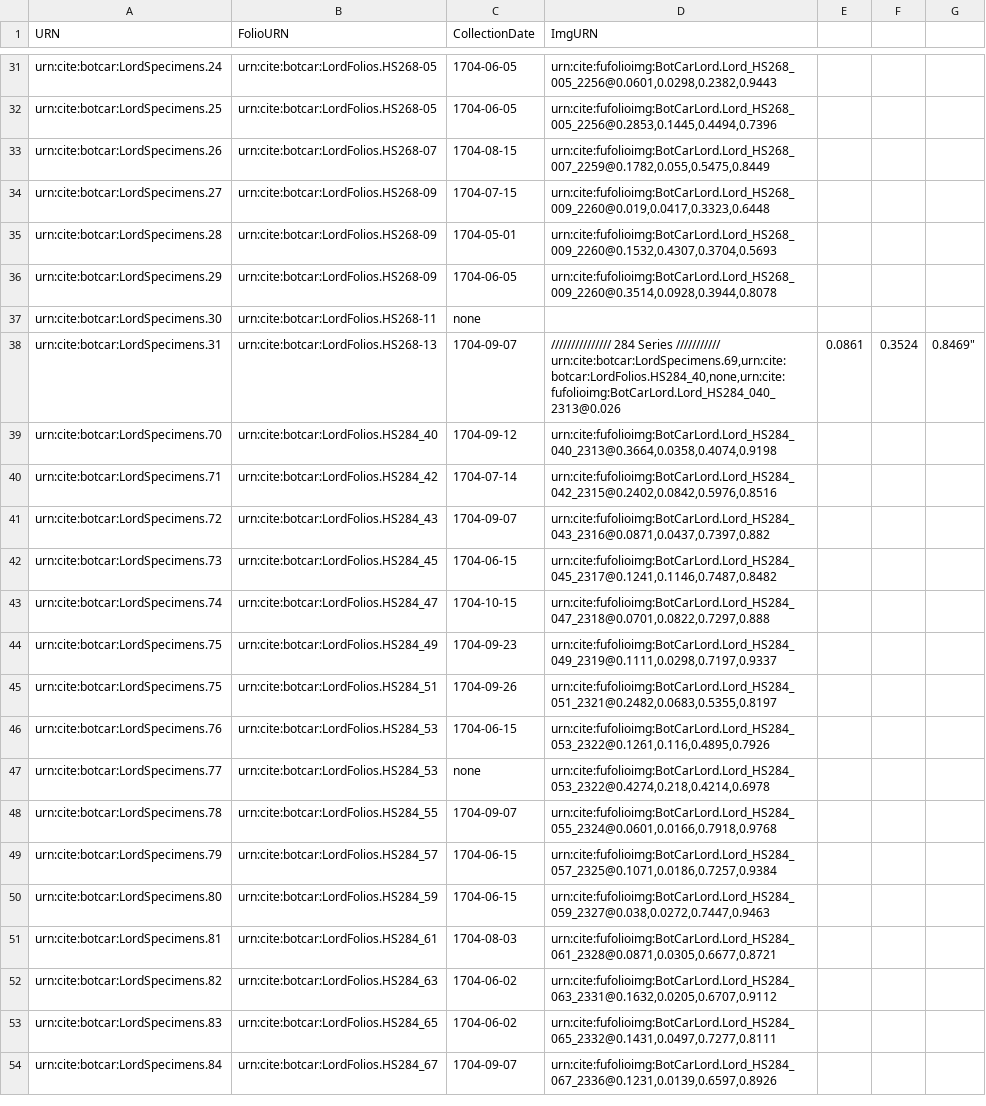
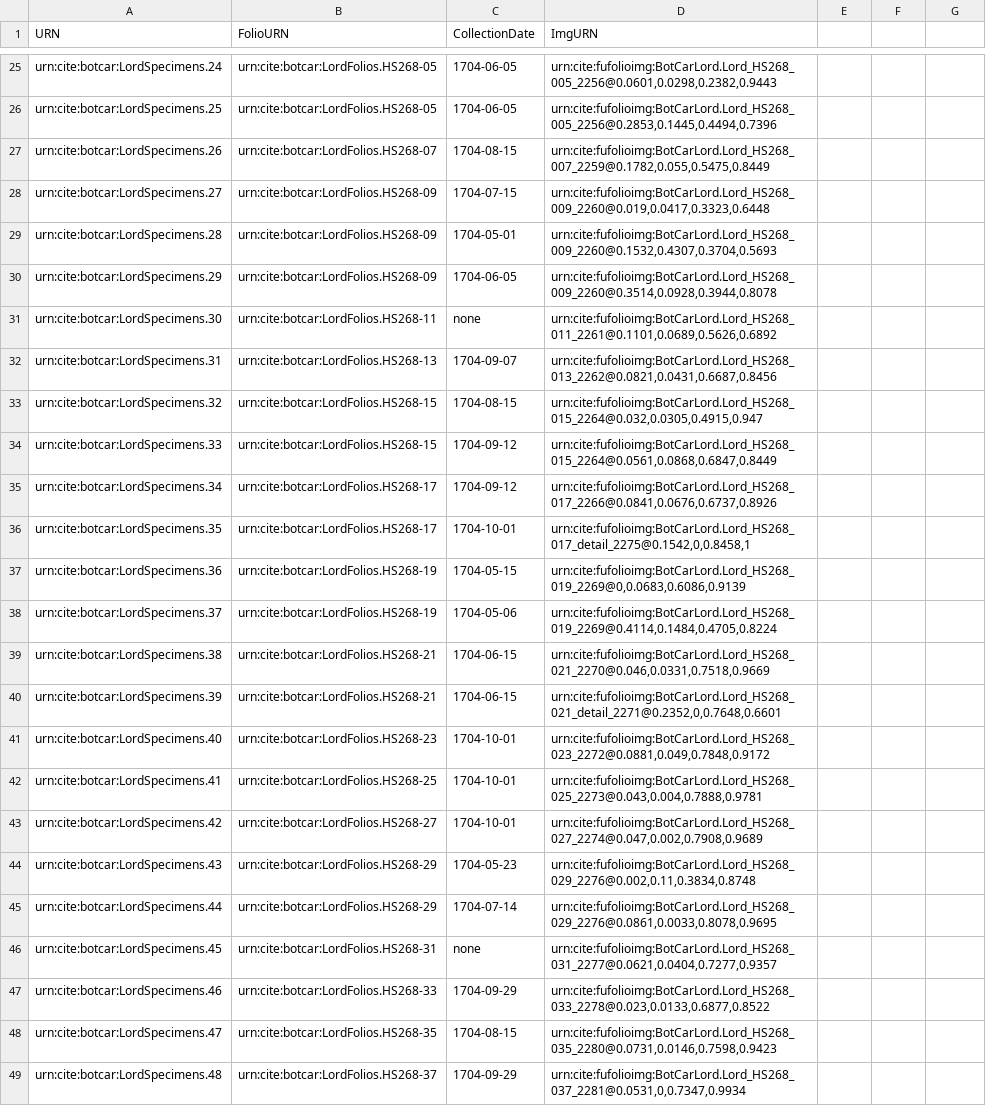
Before and after one commit to botcar/botcar-data, a CSV file: collections/LordSpecimens.csv, drawn as a sheet; only a part is shown, gaps mark what is left out; the shorter side is filled out with more unchanged rows; the diff covers the shown part only.

Commit message:
Update LordSpecimens.csv

```diff
--- a/collections/LordSpecimens.csv
+++ b/collections/LordSpecimens.csv
@@ -36,8 +30,20 @@ urn:cite:botcar:LordSpecimens.28,urn:cite:botcar:LordFolios.HS268-09,1704-05-01,
 urn:cite:botcar:LordSpecimens.29,urn:cite:botcar:LordFolios.HS268-09,1704-06-05,"urn:cite:fufolioimg:BotCarLord.Lord_HS268_009_2260@0.3514,0.0928,0.3944,0.8078"
-urn:cite:botcar:LordSpecimens.30,urn:cite:botcar:LordFolios.HS268-11,none,""
-urn:cite:botcar:LordSpecimens.31,urn:cite:botcar:LordFolios.HS268-13,1704-09-07,"
-
-
-
-/////////////// 284 Series ///////////
-urn:cite:botcar:LordSpecimens.69,urn:cite:botcar:LordFolios.HS284_40,none,"urn:cite:fufolioimg:BotCarLord.Lord_HS284_040_2313@0.026,0.0861,0.3524,0.8469"
+urn:cite:botcar:LordSpecimens.30,urn:cite:botcar:LordFolios.HS268-11,none,"urn:cite:fufolioimg:BotCarLord.Lord_HS268_011_2261@0.1101,0.0689,0.5626,0.6892"
+urn:cite:botcar:LordSpecimens.31,urn:cite:botcar:LordFolios.HS268-13,1704-09-07,"urn:cite:fufolioimg:BotCarLord.Lord_HS268_013_2262@0.0821,0.0431,0.6687,0.8456"
+urn:cite:botcar:LordSpecimens.32,urn:cite:botcar:LordFolios.HS268-15,1704-08-15,"urn:cite:fufolioimg:BotCarLord.Lord_HS268_015_2264@0.032,0.0305,0.4915,0.947"
+urn:cite:botcar:LordSpecimens.33,urn:cite:botcar:LordFolios.HS268-15,1704-09-12,"urn:cite:fufolioimg:BotCarLord.Lord_HS268_015_2264@0.0561,0.0868,0.6847,0.8449"
+urn:cite:botcar:LordSpecimens.34,urn:cite:botcar:LordFolios.HS268-17,1704-09-12,"urn:cite:fufolioimg:BotCarLord.Lord_HS268_017_2266@0.0841,0.0676,0.6737,0.8926"
+urn:cite:botcar:LordSpecimens.35,urn:cite:botcar:LordFolios.HS268-17,1704-10-01,"urn:cite:fufolioimg:BotCarLord.Lord_HS268_017_detail_2275@0.1542,0,0.8458,1"
+urn:cite:botcar:LordSpecimens.36,urn:cite:botcar:LordFolios.HS268-19,1704-05-15,"urn:cite:fufolioimg:BotCarLord.Lord_HS268_019_2269@0,0.0683,0.6086,0.9139"
+urn:cite:botcar:LordSpecimens.37,urn:cite:botcar:LordFolios.HS268-19,1704-05-06,"urn:cite:fufolioimg:BotCarLord.Lord_HS268_019_2269@0.4114,0.1484,0.4705,0.8224"
+urn:cite:botcar:LordSpecimens.38,urn:cite:botcar:LordFolios.HS268-21,1704-06-15,"urn:cite:fufolioimg:BotCarLord.Lord_HS268_021_2270@0.046,0.0331,0.7518,0.9669"
+urn:cite:botcar:LordSpecimens.39,urn:cite:botcar:LordFolios.HS268-21,1704-06-15,"urn:cite:fufolioimg:BotCarLord.Lord_HS268_021_detail_2271@0.2352,0,0.7648,0.6601"
+urn:cite:botcar:LordSpecimens.40,urn:cite:botcar:LordFolios.HS268-23,1704-10-01,"urn:cite:fufolioimg:BotCarLord.Lord_HS268_023_2272@0.0881,0.049,0.7848,0.9172"
+urn:cite:botcar:LordSpecimens.41,urn:cite:botcar:LordFolios.HS268-25,1704-10-01,"urn:cite:fufolioimg:BotCarLord.Lord_HS268_025_2273@0.043,0.004,0.7888,0.9781"
+urn:cite:botcar:LordSpecimens.42,urn:cite:botcar:LordFolios.HS268-27,1704-10-01,"urn:cite:fufolioimg:BotCarLord.Lord_HS268_027_2274@0.047,0.002,0.7908,0.9689"
+urn:cite:botcar:LordSpecimens.43,urn:cite:botcar:LordFolios.HS268-29,1704-05-23,"urn:cite:fufolioimg:BotCarLord.Lord_HS268_029_2276@0.002,0.11,0.3834,0.8748"
+urn:cite:botcar:LordSpecimens.44,urn:cite:botcar:LordFolios.HS268-29,1704-07-14,"urn:cite:fufolioimg:BotCarLord.Lord_HS268_029_2276@0.0861,0.0033,0.8078,0.9695"
+urn:cite:botcar:LordSpecimens.45,urn:cite:botcar:LordFolios.HS268-31,none,"urn:cite:fufolioimg:BotCarLord.Lord_HS268_031_2277@0.0621,0.0404,0.7277,0.9357"
+urn:cite:botcar:LordSpecimens.46,urn:cite:botcar:LordFolios.HS268-33,1704-09-29,"urn:cite:fufolioimg:BotCarLord.Lord_HS268_033_2278@0.023,0.0133,0.6877,0.8522"
+urn:cite:botcar:LordSpecimens.47,urn:cite:botcar:LordFolios.HS268-35,1704-08-15,"urn:cite:fufolioimg:BotCarLord.Lord_HS268_035_2280@0.0731,0.0146,0.7598,0.9423"
+urn:cite:botcar:LordSpecimens.48,urn:cite:botcar:LordFolios.HS268-37,1704-09-29,"urn:cite:fufolioimg:BotCarLord.Lord_HS268_037_2281@0.0531,0,0.7347,0.9934"
```
Also changed, not shown: 22 added rows and 6 removed rows elsewhere in this file.
